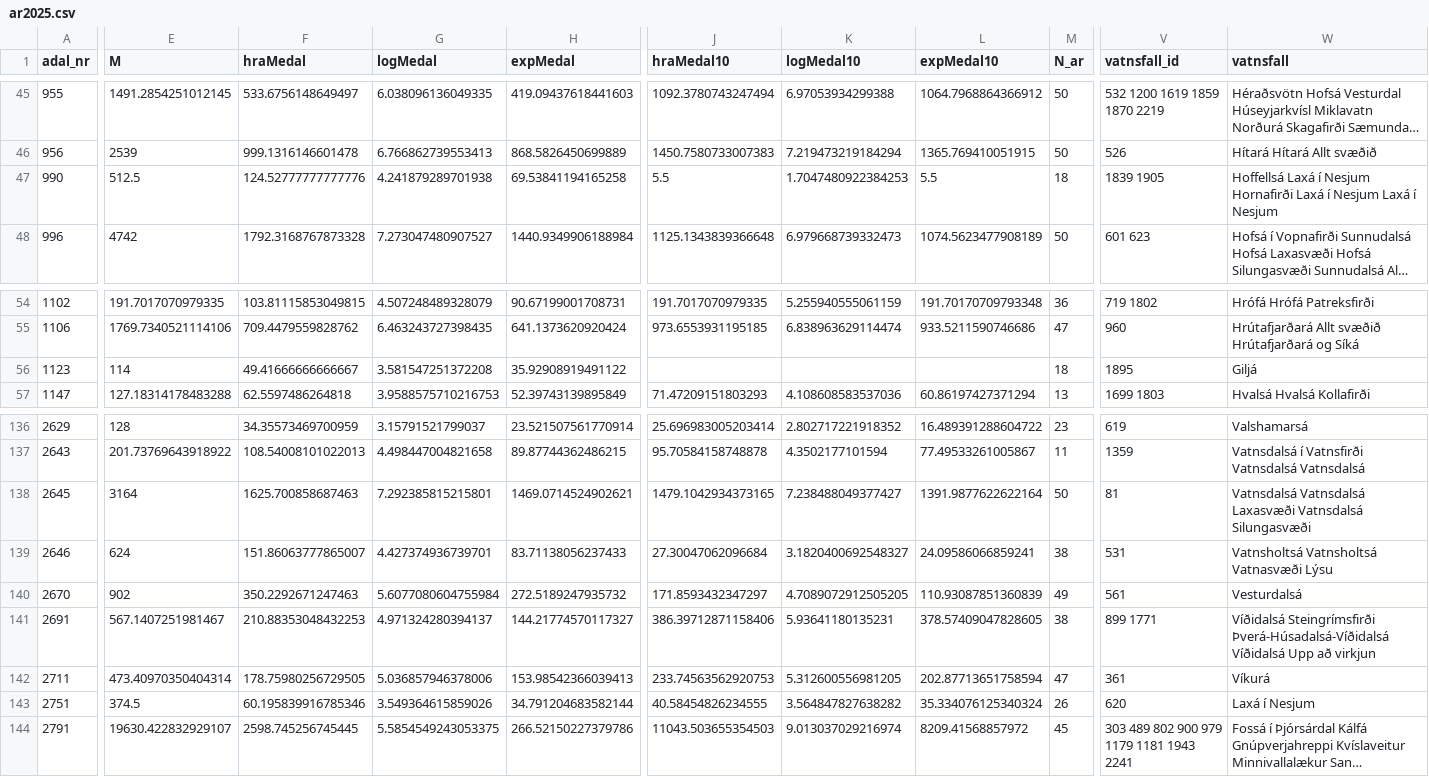
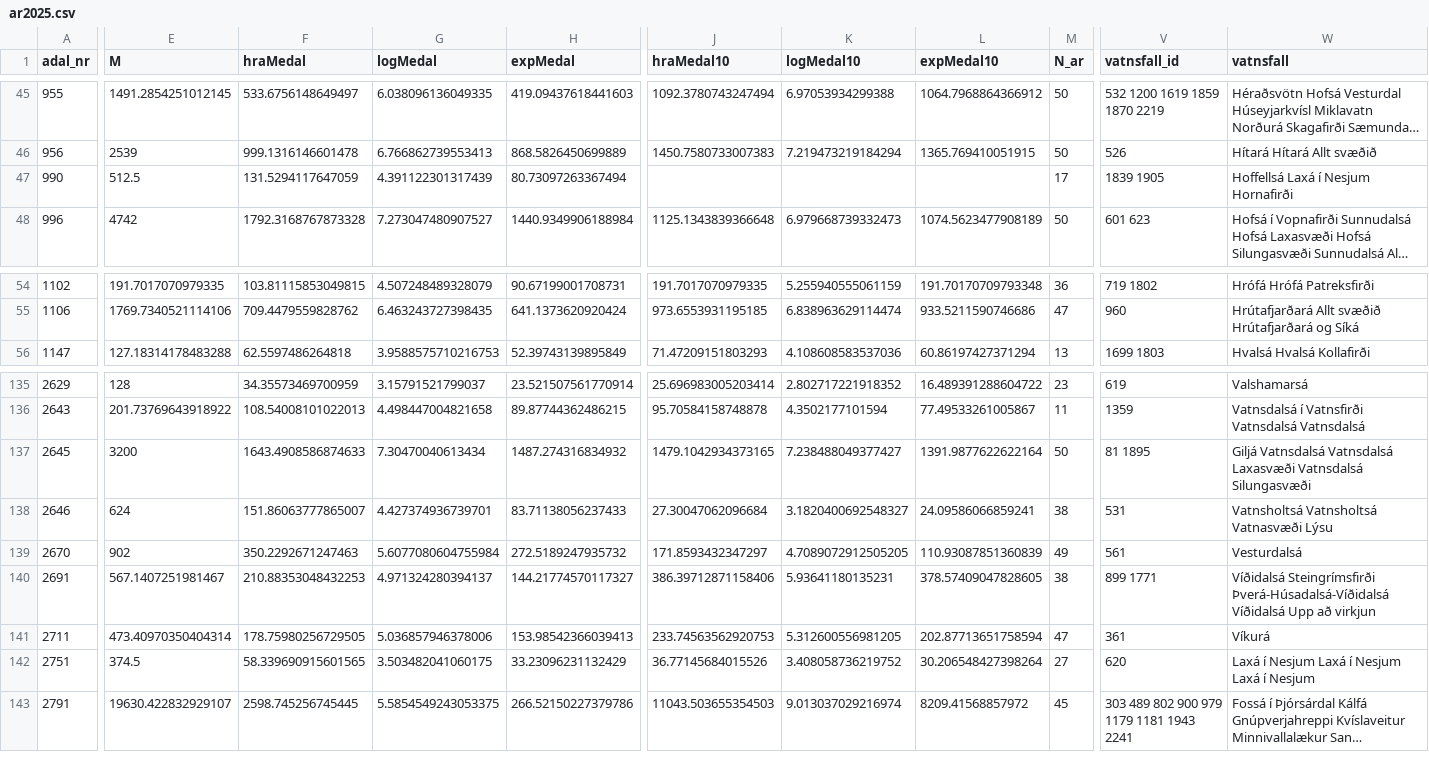
Before and after one commit to Hafro/Villtir-laxastofnar, a CSV file: ar2025.csv, drawn as a sheet; only a part is shown, gaps mark what is left out; long unchanged cells end in …; removed rows and columns are numbered as before the commit, all else as after; rows hold the shown columns only; the diff covers the shown part only; the diff names each change by its address in the sheet, - before the commit and + after, or states it on an @@ line.

Commit message:
English version. Laxá í Nesjum fixed. Giljá added under Vatnsdalsá.

```diff
--- a/ar2025.csv
+++ b/ar2025.csv
-F47 (hraMedal): 124.52777777777776
+F47 (hraMedal): 131.5294117647059
-G47 (logMedal): 4.241879289701938
+G47 (logMedal): 4.391122301317439
-H47 (expMedal): 69.53841194165258
+H47 (expMedal): 80.73097263367494
-J47 (hraMedal10): 5.5
+J47 (hraMedal10): (empty)
-K47 (logMedal10): 1.7047480922384253
+K47 (logMedal10): (empty)
-L47 (expMedal10): 5.5
+L47 (expMedal10): (empty)
-M47 (N_ar): 18
+M47 (N_ar): 17
-W47 (vatnsfall): …Nesjum Hornafirði Laxá í Nesjum Laxá í Nesjum
+W47 (vatnsfall): …Nesjum Hornafirði
-row 56: 1123 | 114 | 49.41666666666667 | 3.581547251372208 | 35.92908919491122 |  |  |  | 18 | 1895 | Giljá
-E137 (M): 3164
+E137 (M): 3200
-F137 (hraMedal): 1625.700858687463
+F137 (hraMedal): 1643.4908586874633
-G137 (logMedal): 7.292385815215801
+G137 (logMedal): 7.30470040613434
-H137 (expMedal): 1469.0714524902621
+H137 (expMedal): 1487.274316834932
-V137 (vatnsfall_id): 81
+V137 (vatnsfall_id): 81 1895
-W137 (vatnsfall): Vatnsdalsá Vatnsdalsá…
+W137 (vatnsfall): Giljá Vatnsdalsá Vatnsdalsá…
-F142 (hraMedal): 60.195839916785346
+F142 (hraMedal): 58.339690915601565
-G142 (logMedal): 3.549364615859026
+G142 (logMedal): 3.503482041060175
-H142 (expMedal): 34.791204683582144
+H142 (expMedal): 33.23096231132429
-J142 (hraMedal10): 40.58454826234555
+J142 (hraMedal10): 36.77145684015526
-K142 (logMedal10): 3.564847827638282
+K142 (logMedal10): 3.408058736219752
-L142 (expMedal10): 35.334076125340324
+L142 (expMedal10): 30.206548427398264
-M142 (N_ar): 26
+M142 (N_ar): 27
-W142 (vatnsfall): Laxá í Nesjum
+W142 (vatnsfall): Laxá í Nesjum Laxá í Nesjum Laxá í Nesjum
```
Also changed, not shown: 1 edited cell elsewhere in this file, 6 other files.
